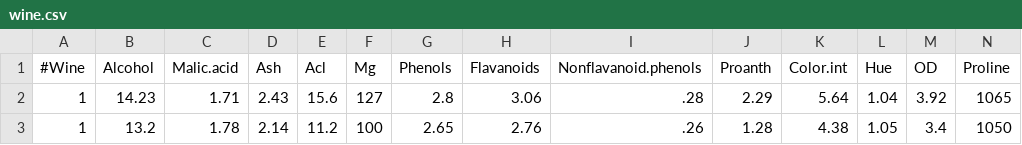
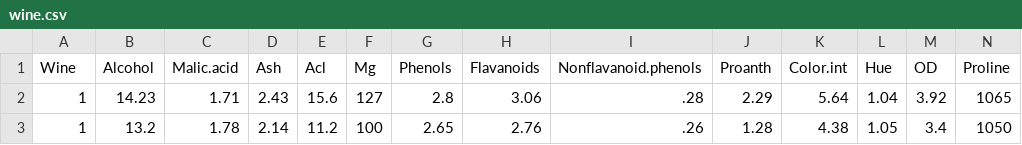
Before and after one commit to Crazed-png/HOMEWORK, a CSV file: wine.csv, drawn as a sheet; only a part is shown.

Commit message:
Update wine.csv

```diff
--- a/wine.csv
+++ b/wine.csv
@@ -1,2 +1,2 @@
-#Wine,Alcohol,Malic.acid,Ash,Acl,Mg,Phenols,Flavanoids,Nonflavanoid.phenols,Proanth,Color.int,Hue,OD,Proline
+Wine,Alcohol,Malic.acid,Ash,Acl,Mg,Phenols,Flavanoids,Nonflavanoid.phenols,Proanth,Color.int,Hue,OD,Proline
 1,14.23,1.71,2.43,15.6,127,2.8,3.06,.28,2.29,5.64,1.04,3.92,1065
```
